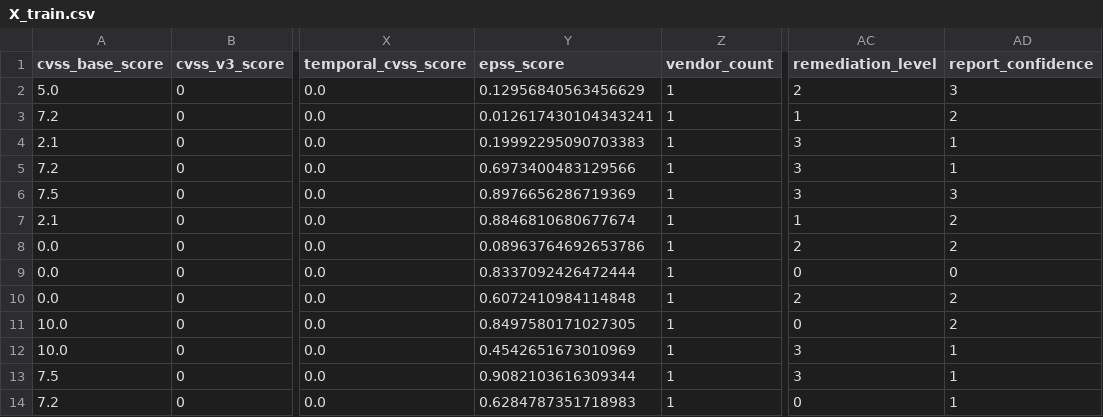
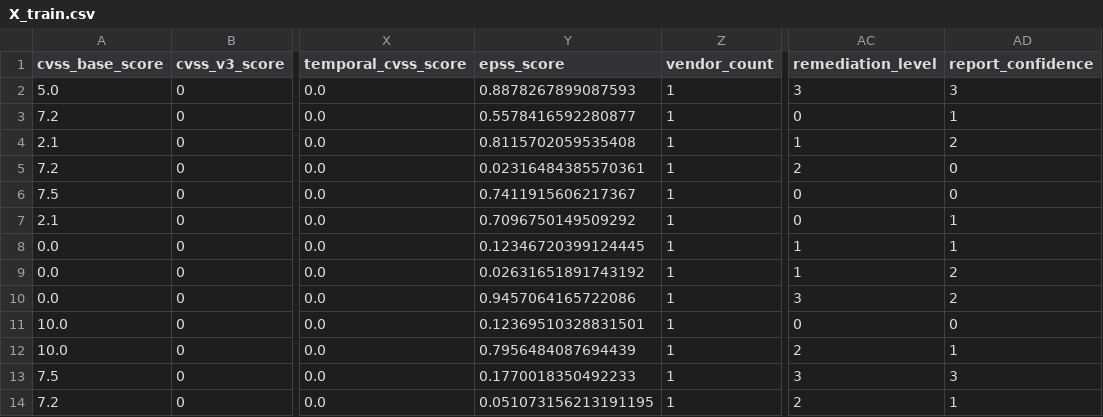
Before and after one commit to BelalIoT21/GlitchForge, a CSV file: data/processed/X_train.csv, drawn as a sheet; only a part is shown, gaps mark what is left out; the diff covers the shown part only; the diff names each change by its address in the sheet, - before the commit and + after, or states it on an @@ line.

```diff
--- a/data/processed/X_train.csv
+++ b/data/processed/X_train.csv
-Y2 (epss_score): 0.12956840563456629
+Y2 (epss_score): 0.8878267899087593
-AC2 (remediation_level): 2
+AC2 (remediation_level): 3
-Y3 (epss_score): 0.012617430104343241
+Y3 (epss_score): 0.5578416592280877
-AC3 (remediation_level): 1
+AC3 (remediation_level): 0
-AD3 (report_confidence): 2
+AD3 (report_confidence): 1
-Y4 (epss_score): 0.19992295090703383
+Y4 (epss_score): 0.8115702059535408
-AC4 (remediation_level): 3
+AC4 (remediation_level): 1
-AD4 (report_confidence): 1
+AD4 (report_confidence): 2
-Y5 (epss_score): 0.6973400483129566
+Y5 (epss_score): 0.02316484385570361
-AC5 (remediation_level): 3
+AC5 (remediation_level): 2
-AD5 (report_confidence): 1
+AD5 (report_confidence): 0
-Y6 (epss_score): 0.8976656286719369
+Y6 (epss_score): 0.7411915606217367
-AC6 (remediation_level): 3
+AC6 (remediation_level): 0
-AD6 (report_confidence): 3
+AD6 (report_confidence): 0
-Y7 (epss_score): 0.8846810680677674
+Y7 (epss_score): 0.7096750149509292
-AC7 (remediation_level): 1
+AC7 (remediation_level): 0
-AD7:AD8 (report_confidence): 2
+AD7:AD8 (report_confidence): 1
-Y8 (epss_score): 0.08963764692653786
+Y8 (epss_score): 0.12346720399124445
-AC8 (remediation_level): 2
+AC8 (remediation_level): 1
-Y9 (epss_score): 0.8337092426472444
+Y9 (epss_score): 0.02631651891743192
-AC9 (remediation_level): 0
+AC9 (remediation_level): 1
-AD9 (report_confidence): 0
+AD9 (report_confidence): 2
-Y10 (epss_score): 0.6072410984114848
+Y10 (epss_score): 0.9457064165722086
-AC10 (remediation_level): 2
+AC10 (remediation_level): 3
-Y11 (epss_score): 0.8497580171027305
+Y11 (epss_score): 0.12369510328831501
-AD11 (report_confidence): 2
+AD11 (report_confidence): 0
-Y12 (epss_score): 0.4542651673010969
+Y12 (epss_score): 0.7956484087694439
-AC12 (remediation_level): 3
+AC12 (remediation_level): 2
-Y13 (epss_score): 0.9082103616309344
+Y13 (epss_score): 0.1770018350492233
-AD13 (report_confidence): 1
+AD13 (report_confidence): 3
-Y14 (epss_score): 0.6284787351718983
+Y14 (epss_score): 0.051073156213191195
-AC14 (remediation_level): 0
+AC14 (remediation_level): 2
```
Also changed, not shown: 10 edited cells elsewhere in this file, data/processed/X_test.csv, outputs/tables/lime_importance_nn.csv, 23 other files.
